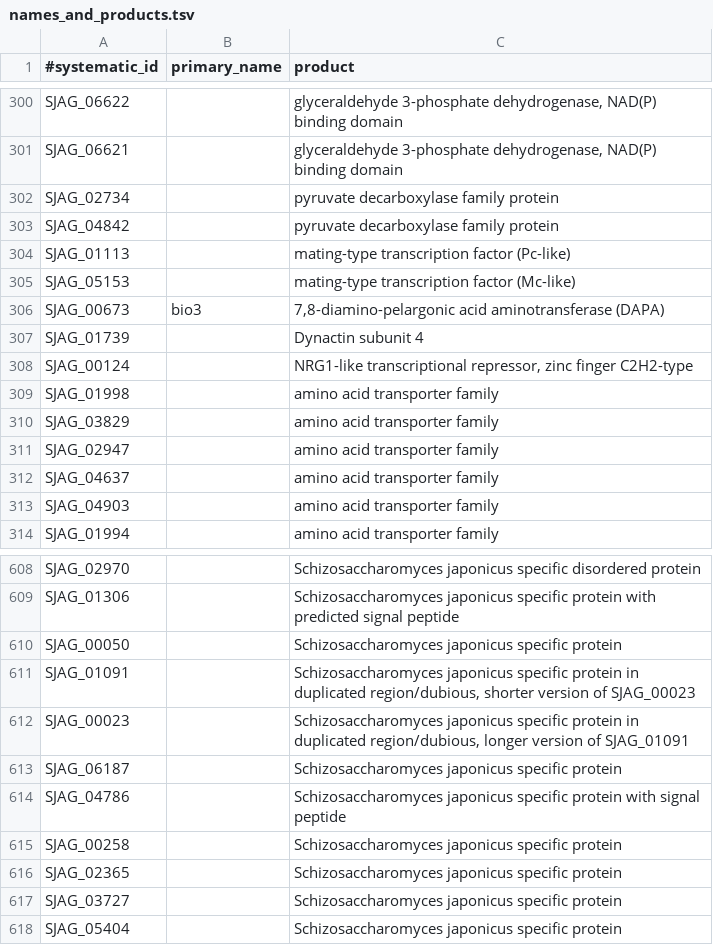
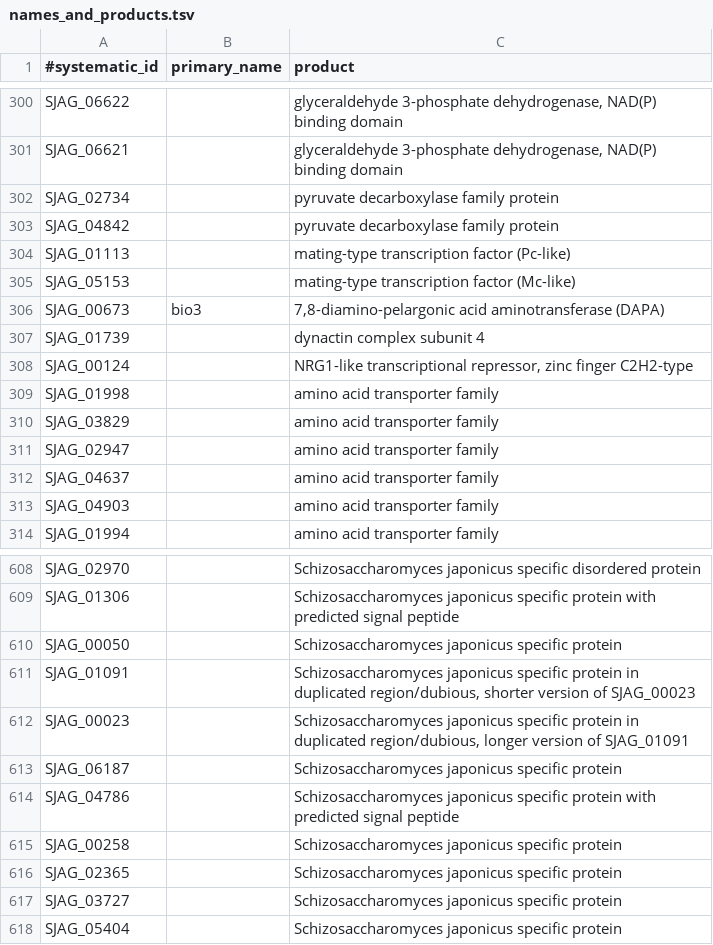
Before and after one commit to japonicusdb/japonicus-curation, a TSV file: names_and_products.tsv, drawn as a sheet; only a part is shown, gaps mark what is left out; the diff names each change by its address in the sheet, - before the commit and + after, or states it on an @@ line.

Commit message:
dynactin 4

```diff
--- a/names_and_products.tsv
+++ b/names_and_products.tsv
-C307 (product): Dynactin subunit 4
+C307 (product): dynactin complex subunit 4
-C614 (product): …protein with signal peptide
+C614 (product): …protein with predicted signal peptide
```
